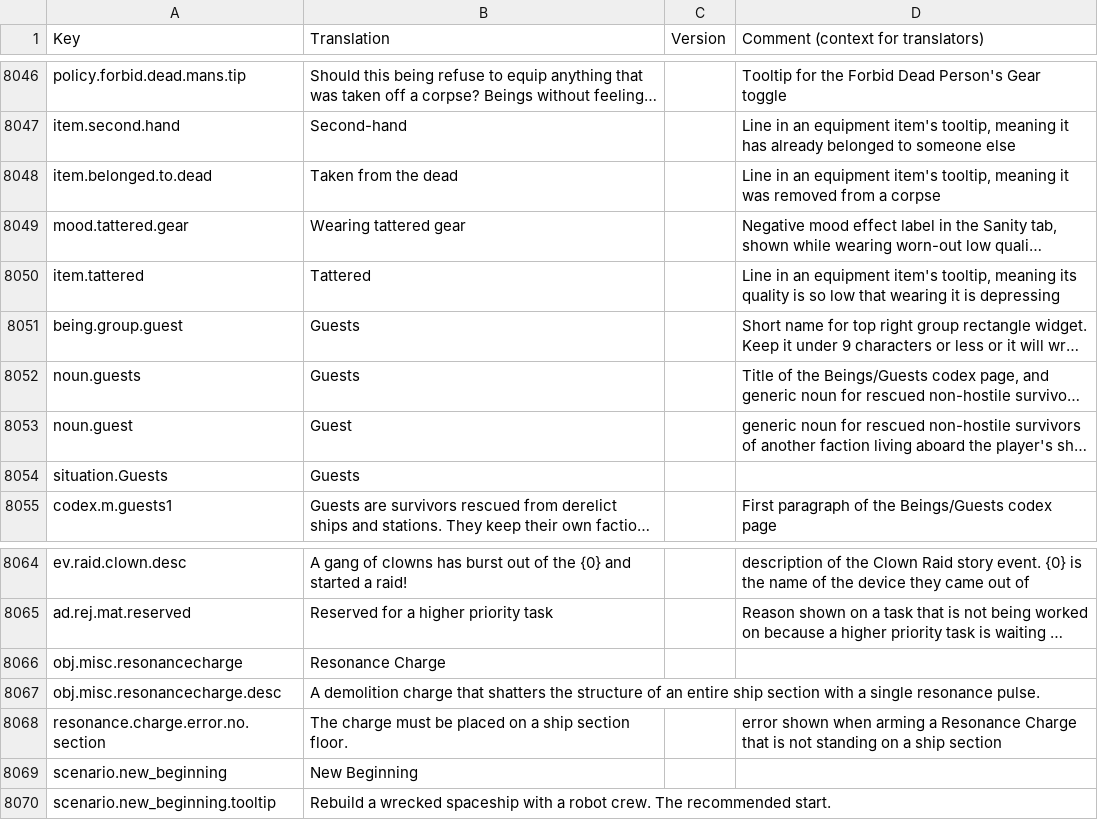
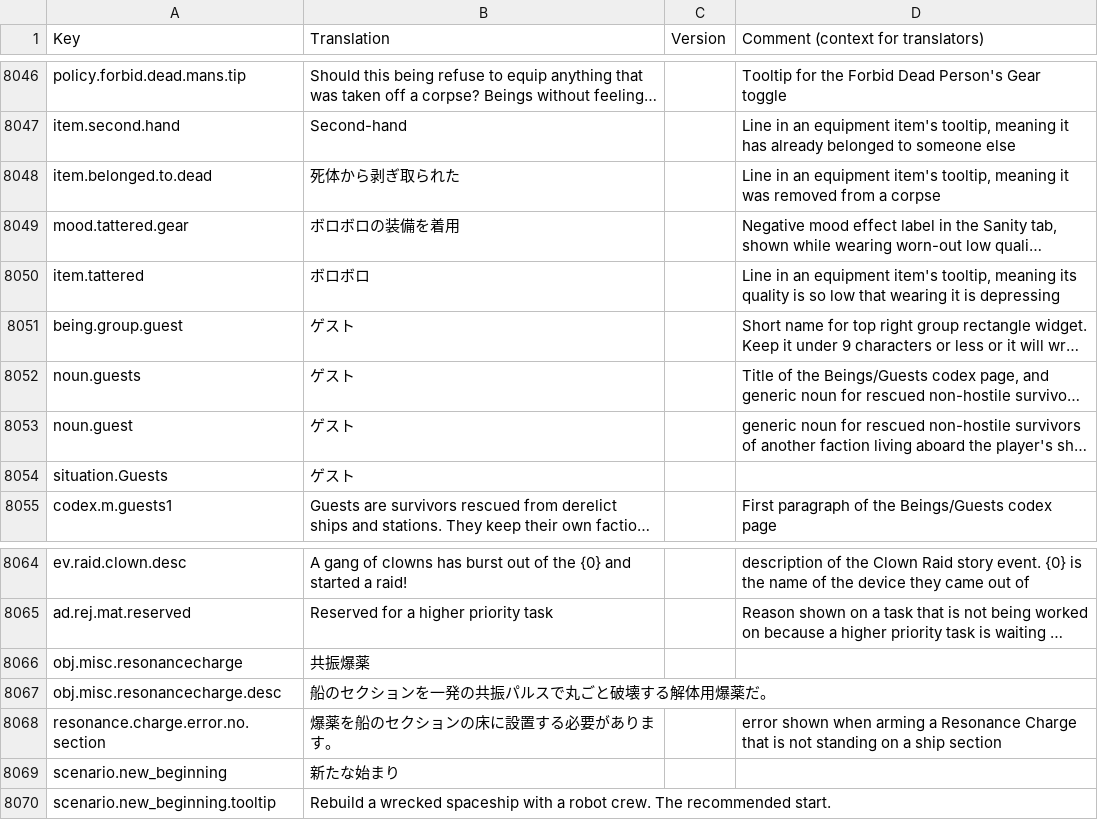
Before and after one commit to s-yurama/stardeus-translations, a CSV file: Translations/Japanese.csv, drawn as a sheet; only a part is shown, gaps mark what is left out; long unchanged cells end in …; the diff names each change by its address in the sheet, - before the commit and + after, or states it on an @@ line.

Commit message:
temp

```diff
--- a/Translations/Japanese.csv
+++ b/Translations/Japanese.csv
-B8048 (Translation): Taken from the dead
+B8048 (Translation): 死体から剥ぎ取られた
-B8049 (Translation): Wearing tattered gear
+B8049 (Translation): ボロボロの装備を着用
-B8050 (Translation): Tattered
+B8050 (Translation): ボロボロ
-B8051:B8052 (Translation): Guests
+B8051:B8052 (Translation): ゲスト
-B8053 (Translation): Guest
+B8053 (Translation): ゲスト
-B8054 (Translation): Guests
+B8054 (Translation): ゲスト
-B8066 (Translation): Resonance Charge
+B8066 (Translation): 共振爆薬
-B8067 (Translation): A demolition charge that shatters the structure of an entire ship section with a single resonance pulse.
+B8067 (Translation): 船のセクションを一発の共振パルスで丸ごと破壊する解体用爆薬だ。
-B8068 (Translation): The charge must be placed on a ship section floor.
+B8068 (Translation): 爆薬を船のセクションの床に設置する必要があります。
-B8069 (Translation): New Beginning
+B8069 (Translation): 新たな始まり
```
